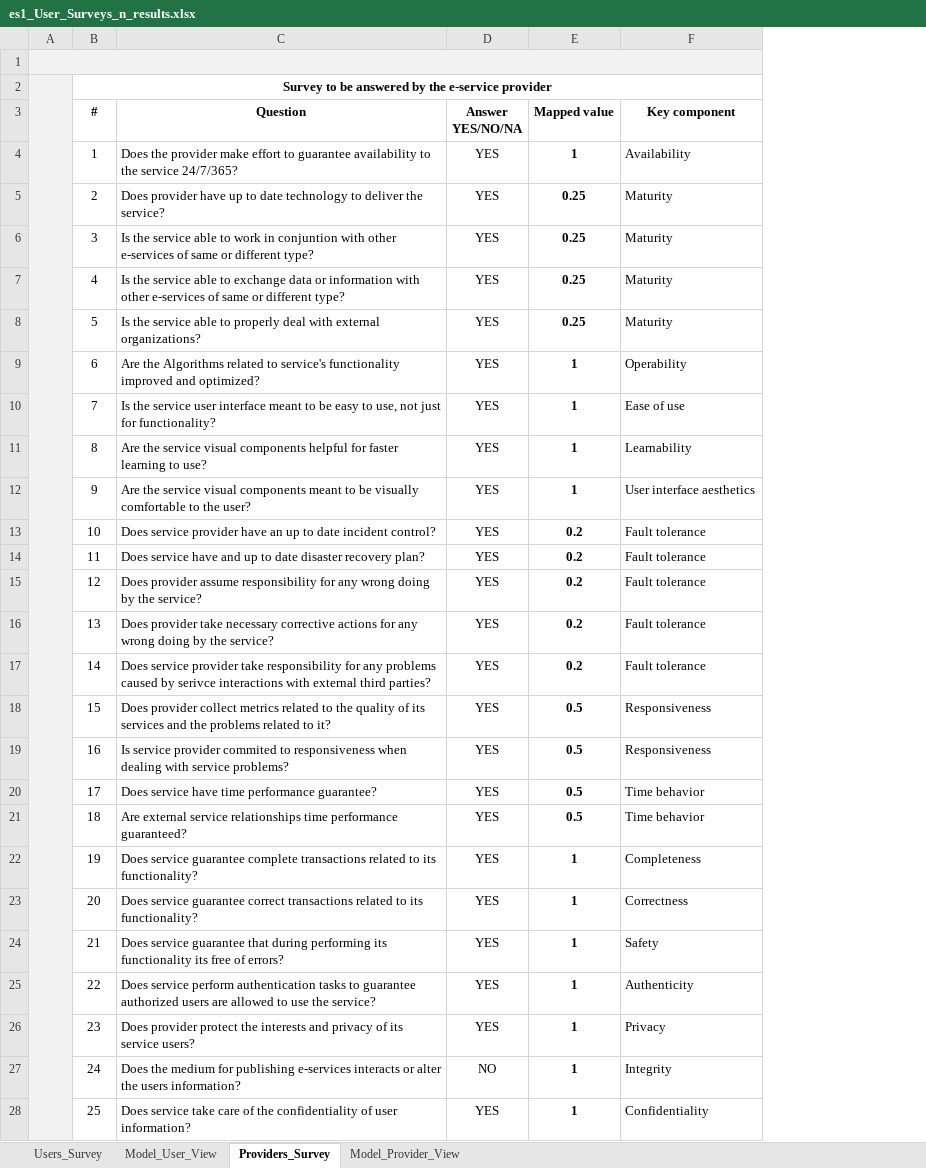
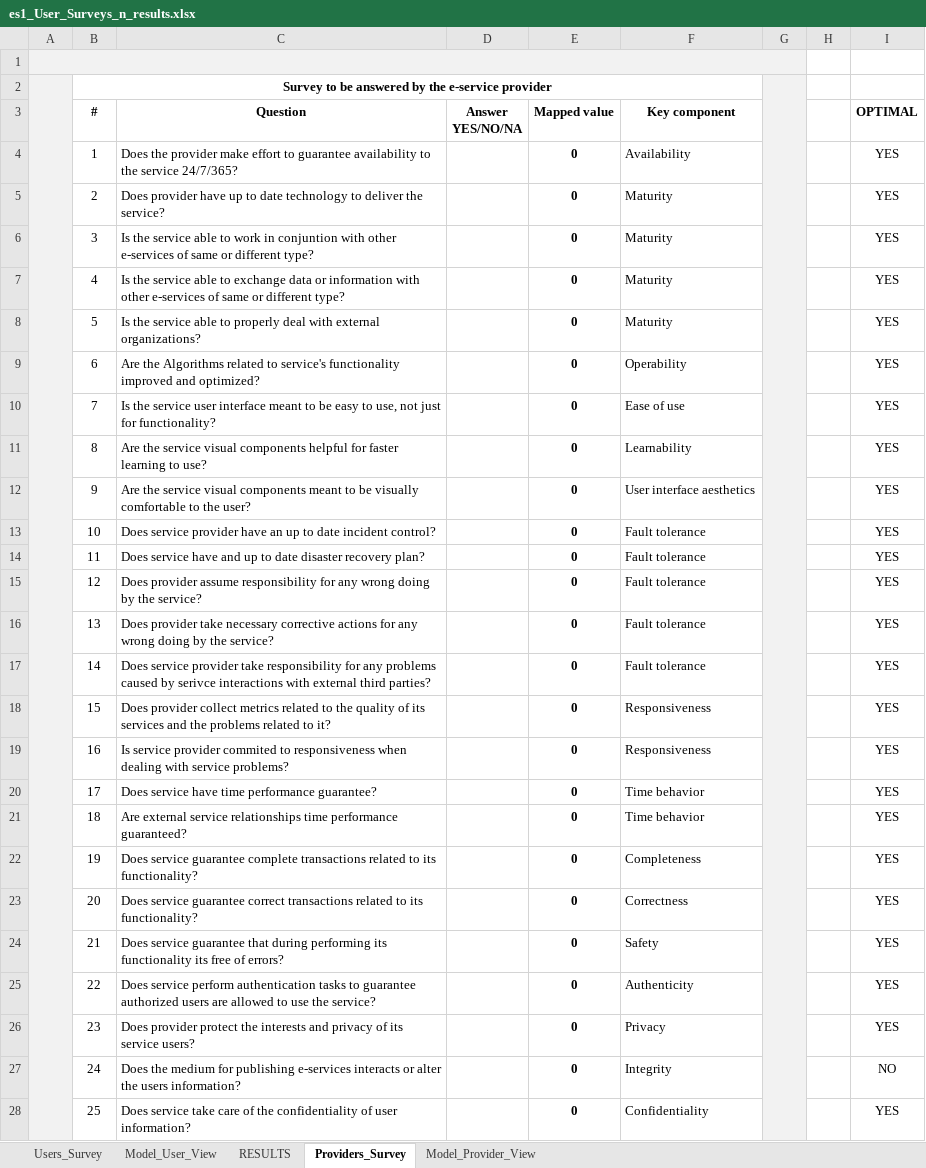
Before and after one commit to paxian/finalexam, an Excel workbook: Suveys/es1_User_Surveys_n_results.xlsx, sheet Providers_Survey, drawn as a sheet; values as stored, in another font and other column widths than the file's, no borders; the diff names each change by its address in the sheet, - before the commit and + after, or states it on an @@ line.

```diff
--- a/Suveys/es1_User_Surveys_n_results.xlsx (sheet Providers_Survey)
+++ b/Suveys/es1_User_Surveys_n_results.xlsx (sheet Providers_Survey)
+sheet tab: RESULTS
+column G, empty
+column H, empty
+column I (OPTIMAL), rows 4-28: YES | YES | YES | YES | YES | YES | YES | YES | YES | YES | YES | YES | YES | YES | YES | YES | YES | YES | YES | YES | YES | YES | YES | NO | YES
-D4:D26 (Answer YES/NO/NA): YES
+D4:D26 (Answer YES/NO/NA): (empty)
-E4 (Mapped value): 1
+E4 (Mapped value): 0
-E5:E8 (Mapped value): 0.25
+E5:E8 (Mapped value): 0
-E9:E12 (Mapped value): 1
+E9:E12 (Mapped value): 0
-E13:E17 (Mapped value): 0.2
+E13:E17 (Mapped value): 0
-E18:E21 (Mapped value): 0.5
+E18:E21 (Mapped value): 0
-E22:E28 (Mapped value): 1
+E22:E28 (Mapped value): 0
-D27 (Answer YES/NO/NA): NO
+D27 (Answer YES/NO/NA): (empty)
-D28 (Answer YES/NO/NA): YES
+D28 (Answer YES/NO/NA): (empty)
```
Also changed, not shown: sheet Users_Survey, sheet Model_Provider_View, formulas that keep their value, Tables.xlsx, 4 other files.
